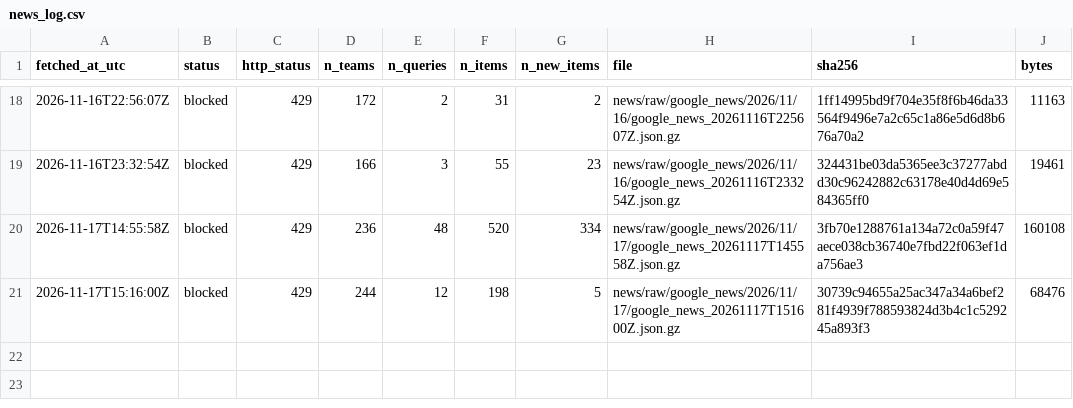
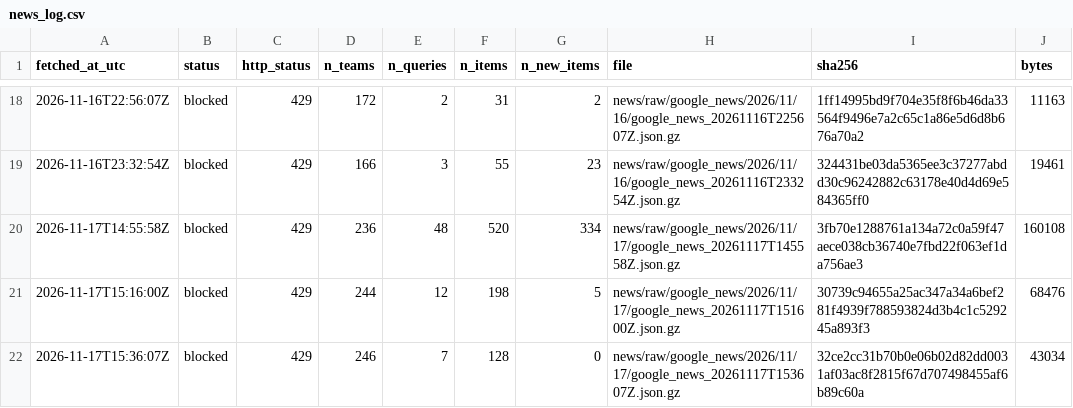
Before and after one commit to ohektner/shac-sb-index, a CSV file: data/status/news_log.csv, drawn as a sheet; only a part is shown, gaps mark what is left out.

```diff
--- a/data/status/news_log.csv
+++ b/data/status/news_log.csv
@@ -21 +21,2 @@ fetched_at_utc,status,http_status,n_teams,n_queries,n_items,n_new_items,file,sha
 2026-11-17T15:16:00Z,blocked,429,244,12,198,5,news/raw/google_news/2026/11/17/google_news_20261117T151600Z.json.gz,30739c94655a25ac347a34a6bef281f4939f788593824d3b4c1c529245a893f3,68476
+2026-11-17T15:36:07Z,blocked,429,246,7,128,0,news/raw/google_news/2026/11/17/google_news_20261117T153607Z.json.gz,32ce2cc31b70b0e06b02d82dd0031af03ac8f2815f67d707498455af6b89c60a,43034
```
